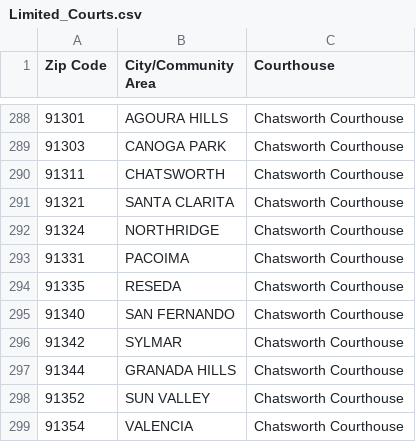
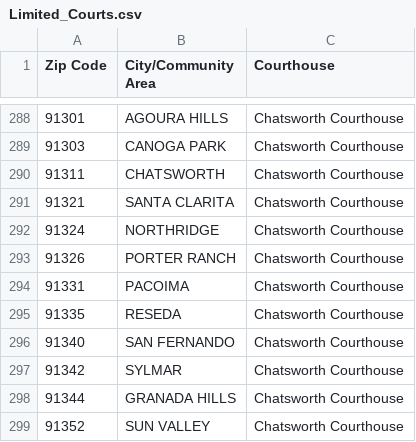
Before and after one commit to srodecker/jurisdraft, a CSV file: data/Limited_Courts.csv, drawn as a sheet; only a part is shown, gaps mark what is left out; the shorter side is filled out with more unchanged rows.

```diff
--- a/data/Limited_Courts.csv
+++ b/data/Limited_Courts.csv
@@ -292,2 +292,3 @@ Zip Code,City/Community Area,Courthouse
 91324,NORTHRIDGE,Chatsworth Courthouse
+91326,PORTER RANCH,Chatsworth Courthouse
 91331,PACOIMA,Chatsworth Courthouse
```
Also changed, not shown: 7 other files.
